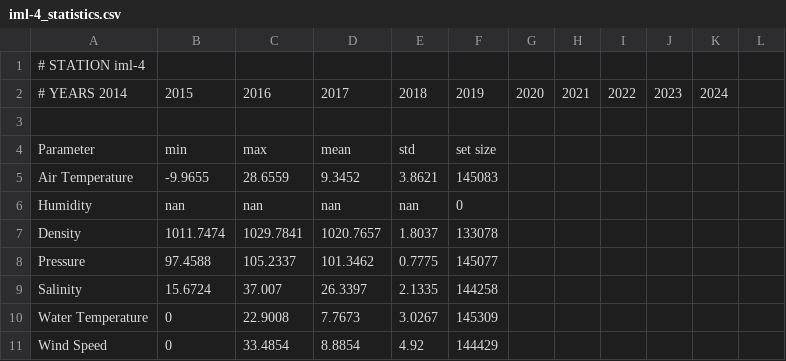
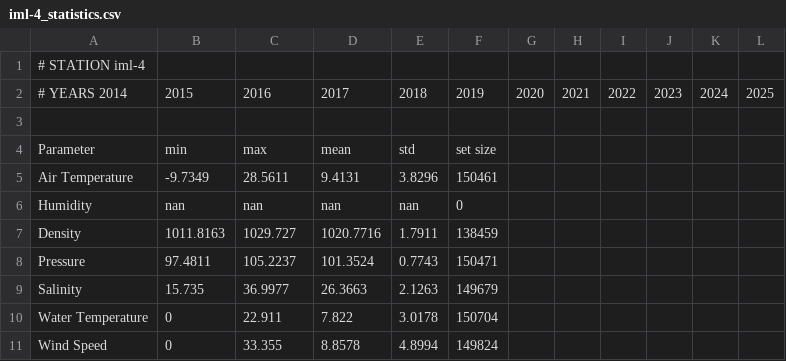
Before and after one commit to xavier-chartrand/Spotter, a CSV file: OGSL/statistics/iml-4_statistics.csv, drawn as a sheet; only a part is shown; the diff covers the shown part only.

```diff
--- a/OGSL/statistics/iml-4_statistics.csv
+++ b/OGSL/statistics/iml-4_statistics.csv
@@ -1,11 +1,11 @@
 # STATION iml-4
-# YEARS   2014, 2015, 2016, 2017, 2018, 2019, 2020, 2021, 2022, 2023, 2024
+# YEARS   2014, 2015, 2016, 2017, 2018, 2019, 2020, 2021, 2022, 2023, 2024, 2025
 
 Parameter,                min,       max,       mean,      std,       set size
-Air Temperature,          -9.9655,   28.6559,   9.3452,    3.8621,    145083
+Air Temperature,          -9.7349,   28.5611,   9.4131,    3.8296,    150461
 Humidity,                 nan,       nan,       nan,       nan,       0
-Density,                  1011.7474, 1029.7841, 1020.7657, 1.8037,    133078
-Pressure,                 97.4588,   105.2337,  101.3462,  0.7775,    145077
-Salinity,                 15.6724,   37.007,    26.3397,   2.1335,    144258
-Water Temperature,        0,         22.9008,   7.7673,    3.0267,    145309
-Wind Speed,               0,         33.4854,   8.8854,    4.92,      144429
+Density,                  1011.8163, 1029.727,  1020.7716, 1.7911,    138459
+Pressure,                 97.4811,   105.2237,  101.3524,  0.7743,    150471
+Salinity,                 15.735,    36.9977,   26.3663,   2.1263,    149679
+Water Temperature,        0,         22.911,    7.822,     3.0178,    150704
+Wind Speed,               0,         33.355,    8.8578,    4.8994,    149824
```
Also changed, not shown: 12 edited cells elsewhere in this file, 5 other files.
